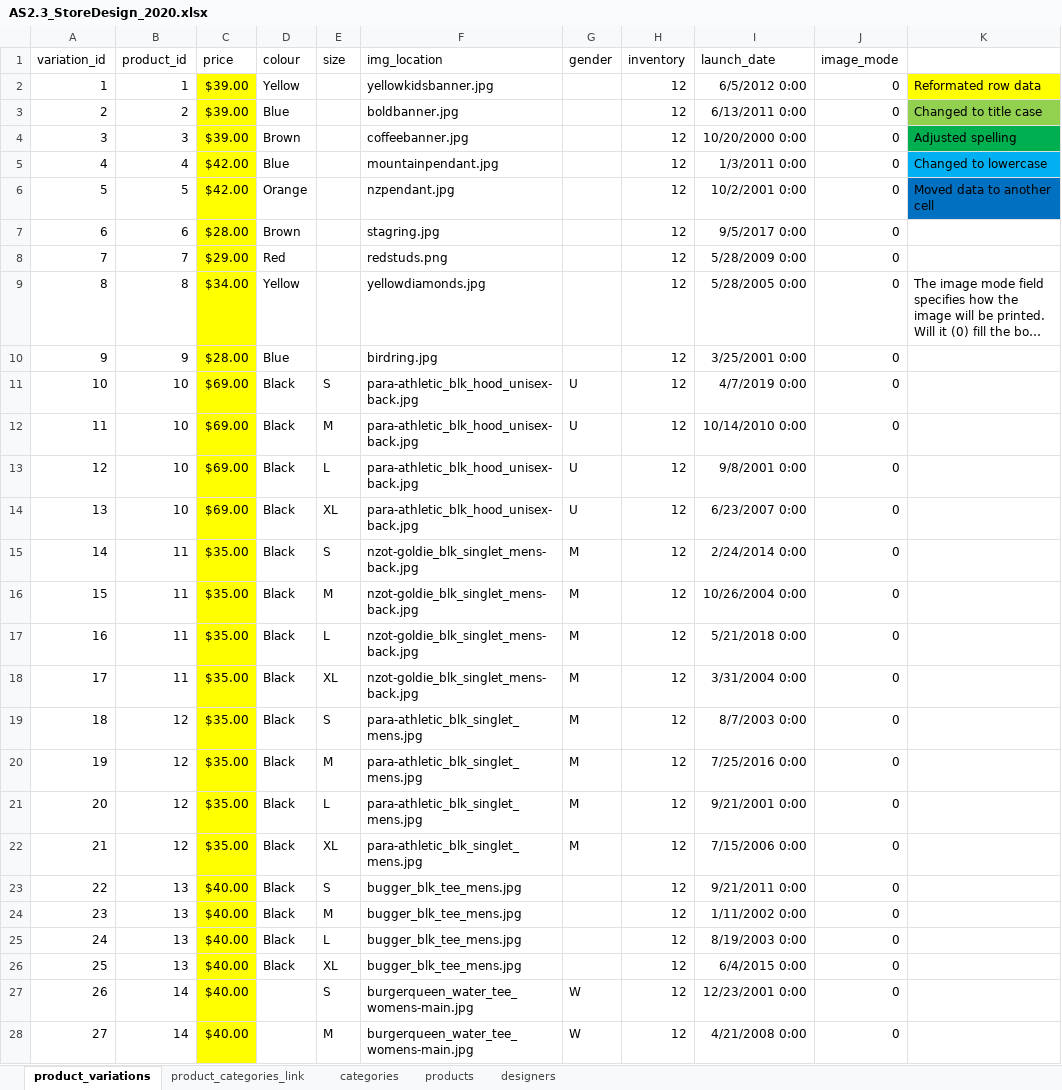
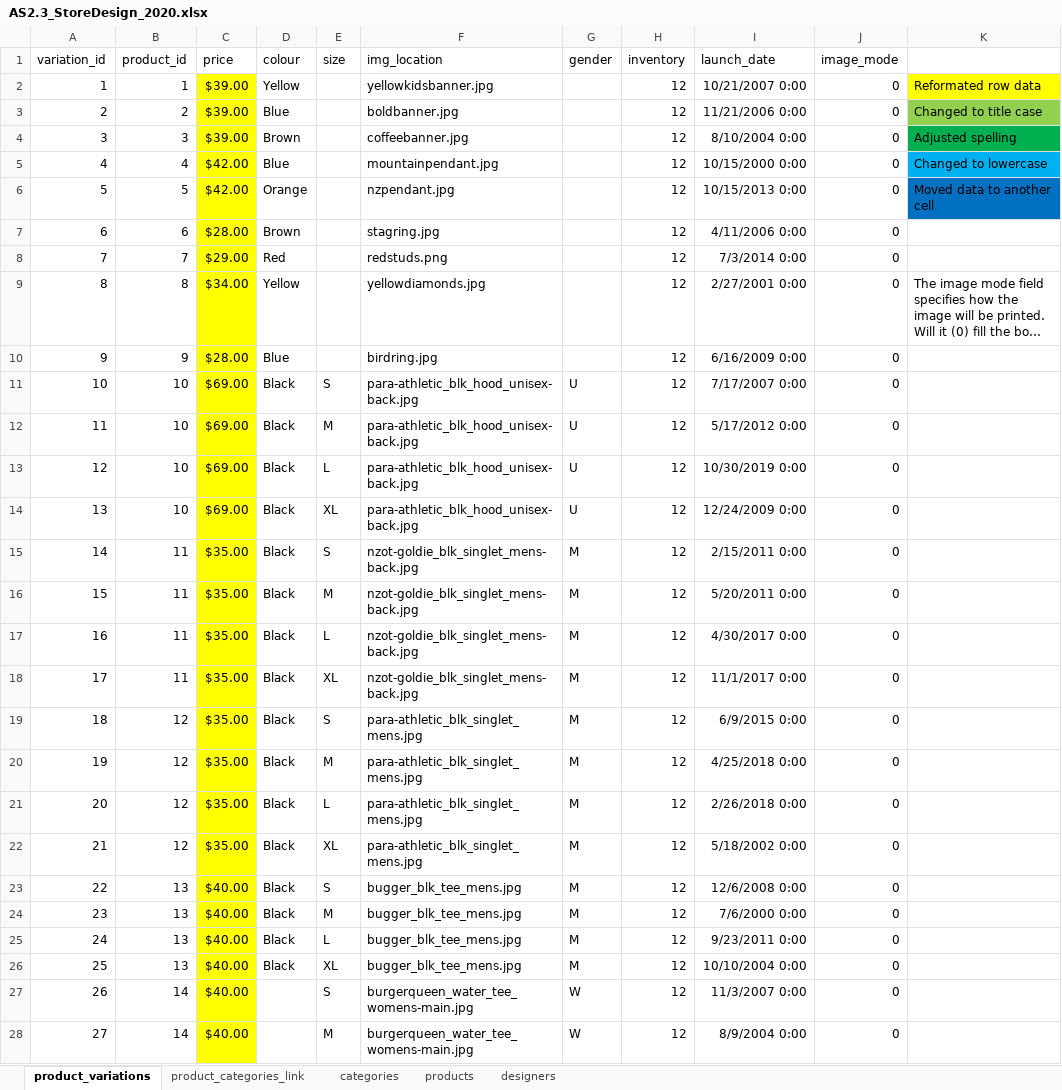
Before and after one commit to betabites/csi-2020, an Excel workbook: Databases/2.3_Databases Assessment/assets/database_data/AS2.3_StoreDesign_2020.xlsx, sheet product_variations, drawn as a sheet; only a part is shown; long unchanged cells end in …; values as stored, in another font and other column widths than the file's, no borders; the diff covers the shown part only; the diff names each change by its address in the sheet, - before the commit and + after, or states it on an @@ line.

```diff
--- a/Databases/2.3_Databases Assessment/assets/database_data/AS2.3_StoreDesign_2020.xlsx (sheet product_variations)
+++ b/Databases/2.3_Databases Assessment/assets/database_data/AS2.3_StoreDesign_2020.xlsx (sheet product_variations)
-I2 (launch_date): 6/5/2012 0:00
+I2 (launch_date): 10/21/2007 0:00
-I3 (launch_date): 6/13/2011 0:00
+I3 (launch_date): 11/21/2006 0:00
-I4 (launch_date): 10/20/2000 0:00
+I4 (launch_date): 8/10/2004 0:00
-I5 (launch_date): 1/3/2011 0:00
+I5 (launch_date): 10/15/2000 0:00
-I6 (launch_date): 10/2/2001 0:00
+I6 (launch_date): 10/15/2013 0:00
-I7 (launch_date): 9/5/2017 0:00
+I7 (launch_date): 4/11/2006 0:00
-I8 (launch_date): 5/28/2009 0:00
+I8 (launch_date): 7/3/2014 0:00
-I9 (launch_date): 5/28/2005 0:00
+I9 (launch_date): 2/27/2001 0:00
-I10 (launch_date): 3/25/2001 0:00
+I10 (launch_date): 6/16/2009 0:00
-I11 (launch_date): 4/7/2019 0:00
+I11 (launch_date): 7/17/2007 0:00
-I12 (launch_date): 10/14/2010 0:00
+I12 (launch_date): 5/17/2012 0:00
-I13 (launch_date): 9/8/2001 0:00
+I13 (launch_date): 10/30/2019 0:00
-I14 (launch_date): 6/23/2007 0:00
+I14 (launch_date): 12/24/2009 0:00
-I15 (launch_date): 2/24/2014 0:00
+I15 (launch_date): 2/15/2011 0:00
-I16 (launch_date): 10/26/2004 0:00
+I16 (launch_date): 5/20/2011 0:00
-I17 (launch_date): 5/21/2018 0:00
+I17 (launch_date): 4/30/2017 0:00
-I18 (launch_date): 3/31/2004 0:00
+I18 (launch_date): 11/1/2017 0:00
-I19 (launch_date): 8/7/2003 0:00
+I19 (launch_date): 6/9/2015 0:00
-I20 (launch_date): 7/25/2016 0:00
+I20 (launch_date): 4/25/2018 0:00
-I21 (launch_date): 9/21/2001 0:00
+I21 (launch_date): 2/26/2018 0:00
-I22 (launch_date): 7/15/2006 0:00
+I22 (launch_date): 5/18/2002 0:00
-G23:G26 (gender): (empty)
+G23:G26 (gender): M
-I23 (launch_date): 9/21/2011 0:00
+I23 (launch_date): 12/6/2008 0:00
-I24 (launch_date): 1/11/2002 0:00
+I24 (launch_date): 7/6/2000 0:00
-I25 (launch_date): 8/19/2003 0:00
+I25 (launch_date): 9/23/2011 0:00
-I26 (launch_date): 6/4/2015 0:00
+I26 (launch_date): 10/10/2004 0:00
-I27 (launch_date): 12/23/2001 0:00
+I27 (launch_date): 11/3/2007 0:00
-I28 (launch_date): 4/21/2008 0:00
+I28 (launch_date): 8/9/2004 0:00
```
Also changed, not shown: 16 edited cells elsewhere in this sheet, sheet products, sheet categories, 4 other files.
